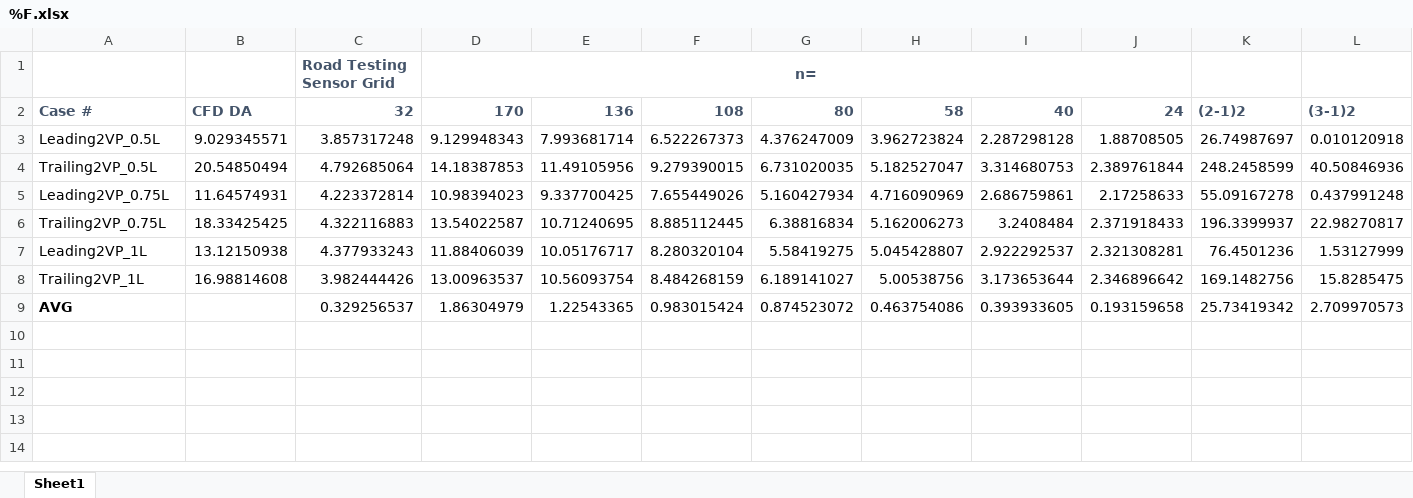
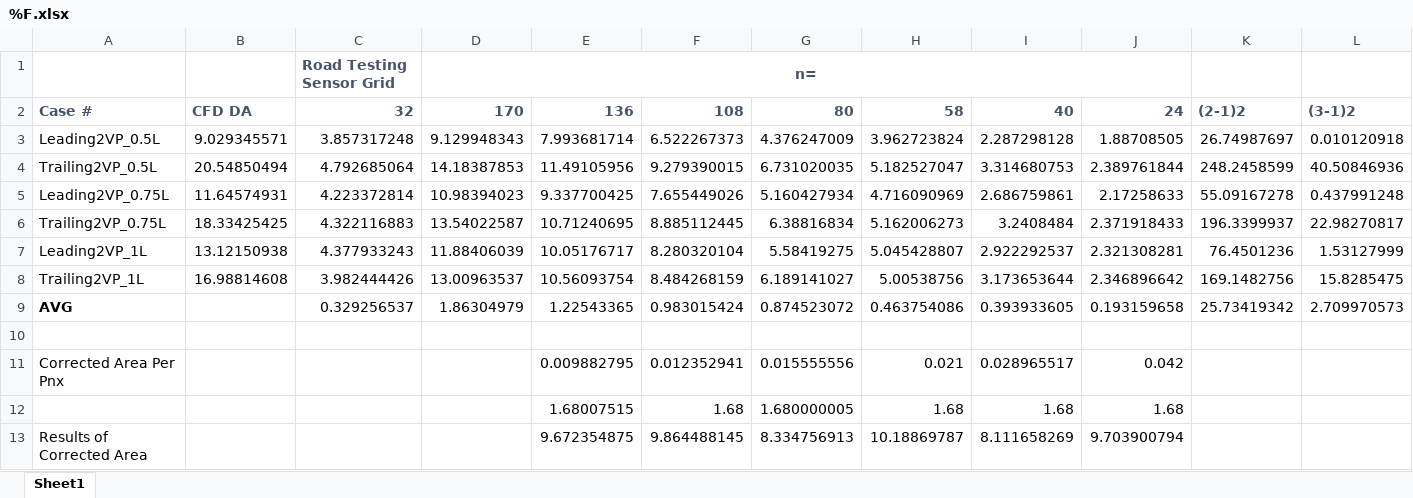
Before and after one commit to NU-Aero-Lab/NU-Python, an Excel workbook: DragPrediction/Data/%F.xlsx, sheet Sheet1, drawn as a sheet; only a part is shown; values as stored, in another font and other column widths than the file's, no borders; charts and pictures not drawn; rows hold the shown columns only; the diff names each change by its address in the sheet, - before the commit and + after, or states it on an @@ line.

Commit message:
Data Updated

```diff
--- a/DragPrediction/Data/%F.xlsx (sheet Sheet1)
+++ b/DragPrediction/Data/%F.xlsx (sheet Sheet1)
+row 10: (empty)
+row 11: Corrected Area Per Pnx |  |  |  | 0.009882795 | 0.012352941 | 0.015555556 | 0.021 | 0.028965517 | 0.042
+row 12:  |  |  |  | 1.68007515 | 1.68 | 1.680000005 | 1.68 | 1.68 | 1.68
+row 13: Results of Corrected Area |  |  |  | 9.672354875 | 9.864488145 | 8.334756913 | 10.18869787 | 8.111658269 | 9.703900794
```
Also changed, not shown: charts or pictures, DragPrediction/NL2VP DragX/0.5L/n/4/test.xlsx, DragPrediction/NL2VP DragX/0.5L/n/5/test.xlsx, 6 other files.
